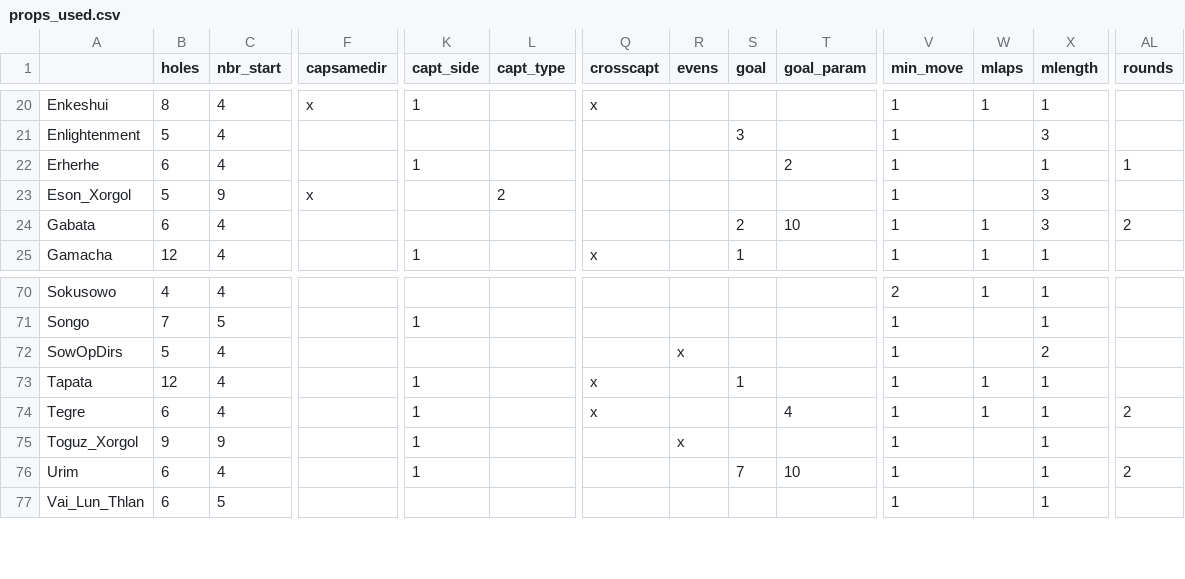
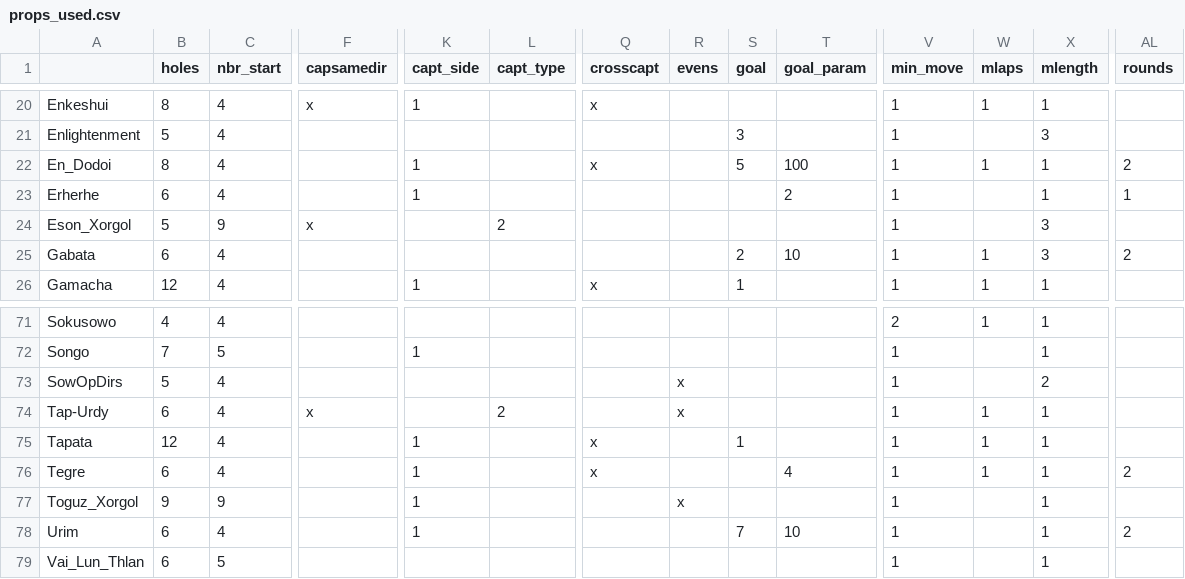
Before and after one commit to StoneShark/MancalaGames, a CSV file: docs/props_used.csv, drawn as a sheet; only a part is shown, gaps mark what is left out; rows hold the shown columns only; the diff names each change by its address in the sheet, - before the commit and + after, or states it on an @@ line.

Commit message:
Corrected some bugs in CaptIf... LapContinue deco's relating to mdata captured and capt_loc. Corrected order of LapContinue deco chain creation. Added support for LAP_CAPT for NEXT and TWO_OUT captures. Added game Tap-Urdy. Added game En Dodoi (a variant of Endodoi) that uses RND_SEED_COUNT. Added page numbers for all references to Valdez book in game descriptions. Zip file and class diagrams updated.

```diff
--- a/docs/props_used.csv
+++ b/docs/props_used.csv
+row 22: En_Dodoi | 8 | 4 |  | 1 |  | x |  | 5 | 100 | 1 | 1 | 1 | 2
+row 74: Tap-Urdy | 6 | 4 | x |  | 2 |  | x |  |  | 1 | 1 | 1
```
Also changed, not shown: 20 other files.
